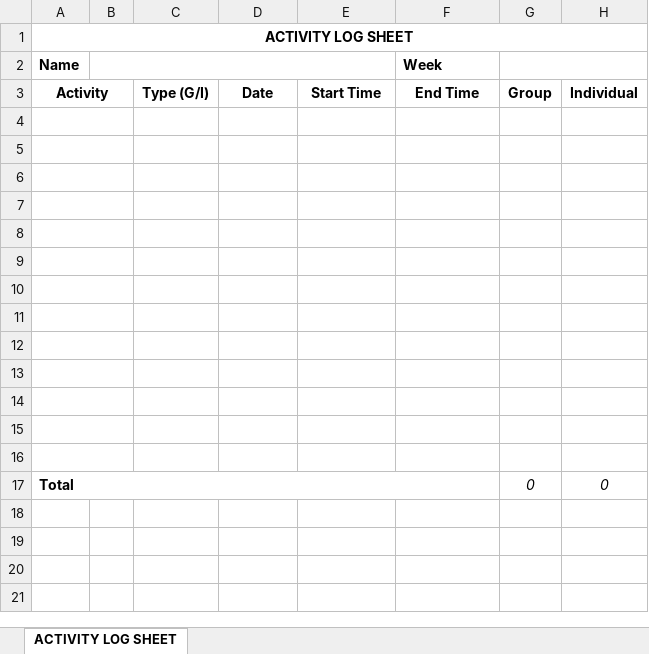
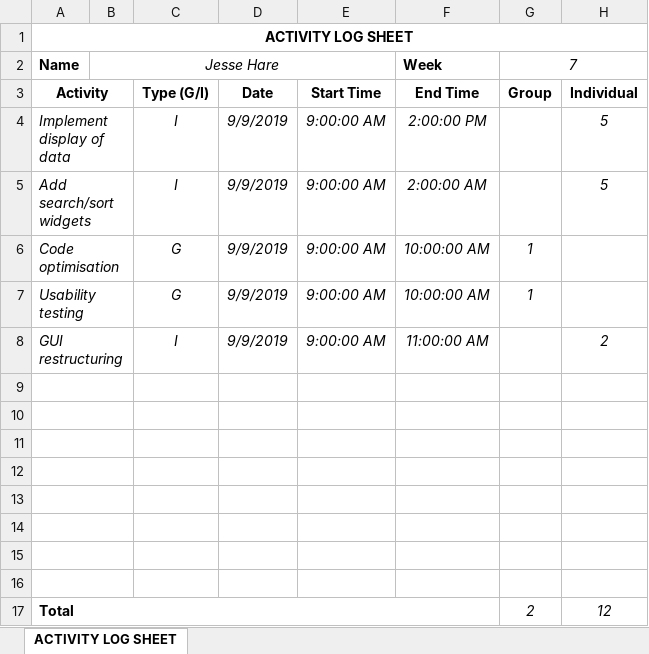
Before and after one commit to JesseHare90/CSC3600-ICT-Professional-Project, an Excel workbook: Course_Requirements/Activity Logs&Task Summaries/Jesse/ActivityLogSheetWk7.xlsx, sheet ACTIVITY LOG SHEET, drawn as a sheet; values as stored, in another font and other column widths than the file's, no borders; removed rows and columns are numbered as before the commit, all else as after; the diff names each change by its address in the sheet, - before the commit and + after, or states it on an @@ line.

```diff
--- a/Course_Requirements/Activity Logs&Task Summaries/Jesse/ActivityLogSheetWk7.xlsx (sheet ACTIVITY LOG SHEET)
+++ b/Course_Requirements/Activity Logs&Task Summaries/Jesse/ActivityLogSheetWk7.xlsx (sheet ACTIVITY LOG SHEET)
-B2: (empty)
+B2: Jesse Hare
-G2: (empty)
+G2: 7
+row 4: Implement display of data |  | I | 9/9/2019 | 9:00:00 AM | 2:00:00 PM |  | 5
+row 5: Add search/sort widgets |  | I | 9/9/2019 | 9:00:00 AM | 2:00:00 AM |  | 5
+row 6: Code optimisation |  | G | 9/9/2019 | 9:00:00 AM | 10:00:00 AM | 1
+row 7: Usability testing |  | G | 9/9/2019 | 9:00:00 AM | 10:00:00 AM | 1
+row 8: GUI restructuring |  | I | 9/9/2019 | 9:00:00 AM | 11:00:00 AM |  | 2
-row 12: (empty)
-row 13: (empty)
-row 14: (empty)
-row 15: (empty)
-row 16: (empty)
-G17 (7): 0
+G17 (7): 2
-H17: 0
+H17: 12
```
Also changed, not shown: Course_Requirements/Activity Logs&Task Summaries/Jesse/ActivityLogSheetWk10.xlsx, Course_Requirements/Activity Logs&Task Summaries/Jesse/ActivityLogSheetWk11.xlsx, 28 other files.
